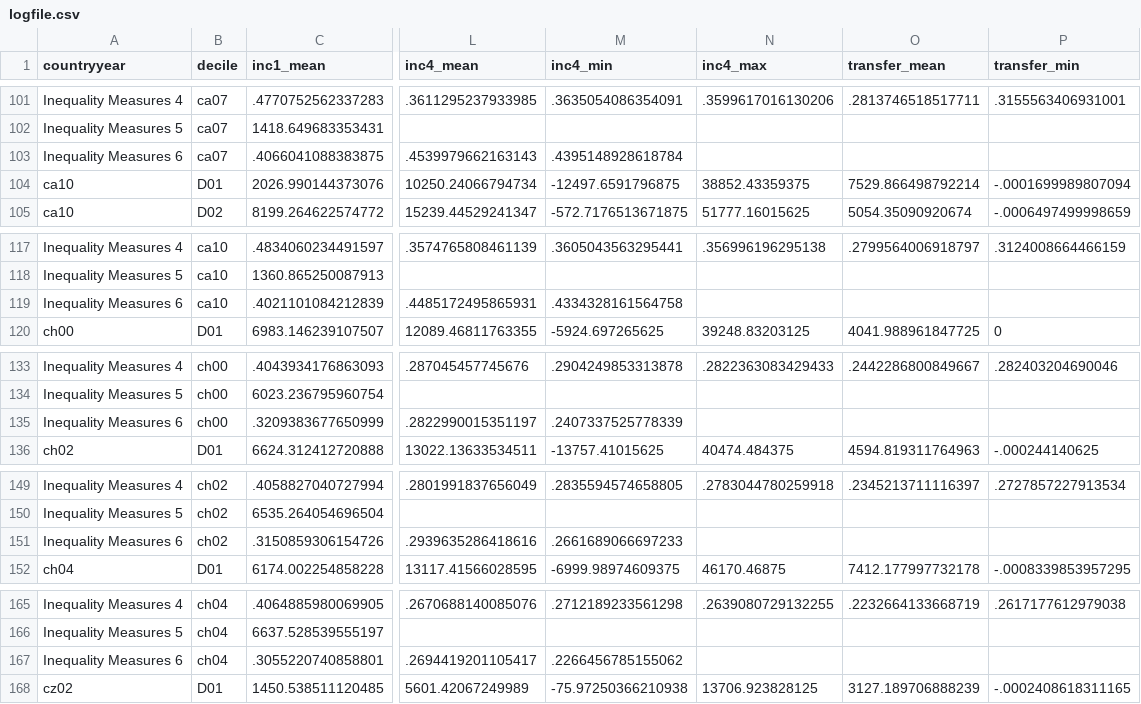
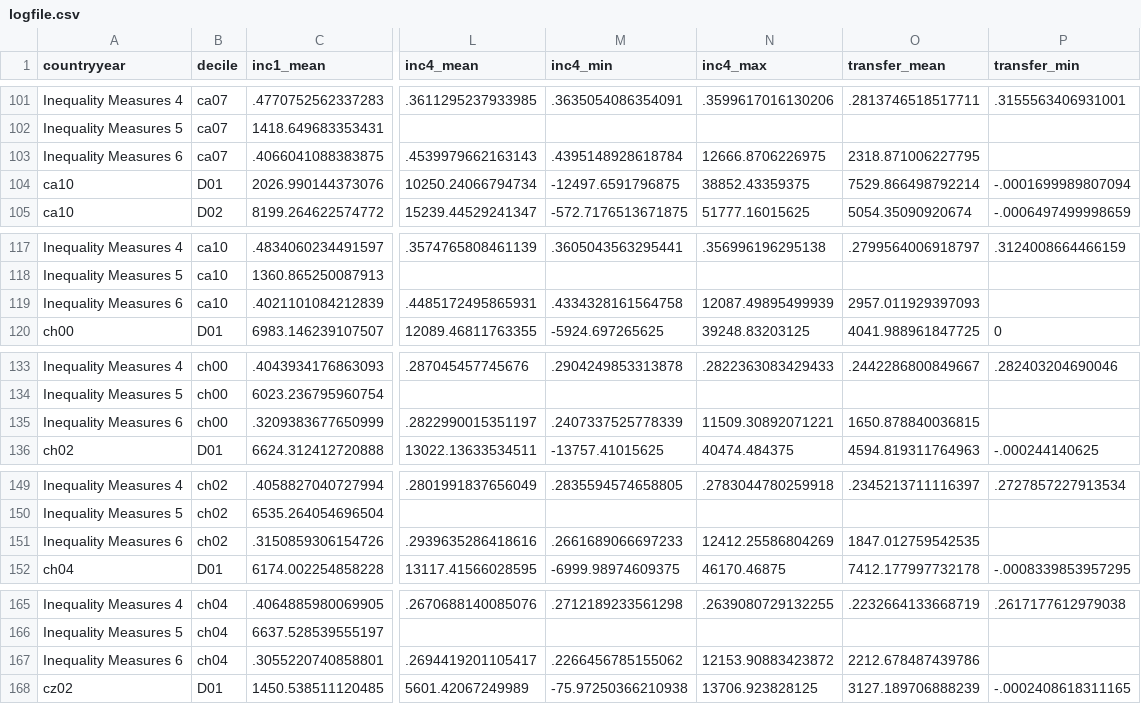
Before and after one commit to matthewolckers/lis-tax-transfer, a CSV file: Stata/log/logfile.csv, drawn as a sheet; only a part is shown, gaps mark what is left out; the diff covers the shown part only; the diff names each change by its address in the sheet, - before the commit and + after, or states it on an @@ line.

```diff
--- a/Stata/log/logfile.csv
+++ b/Stata/log/logfile.csv
-N103 (inc4_max): (empty)
+N103 (inc4_max): 12666.8706226975
-O103 (transfer_mean): (empty)
+O103 (transfer_mean): 2318.871006227795
-N119 (inc4_max): (empty)
+N119 (inc4_max): 12087.49895499939
-O119 (transfer_mean): (empty)
+O119 (transfer_mean): 2957.011929397093
-N135 (inc4_max): (empty)
+N135 (inc4_max): 11509.30892071221
-O135 (transfer_mean): (empty)
+O135 (transfer_mean): 1650.878840036815
-N151 (inc4_max): (empty)
+N151 (inc4_max): 12412.25586804269
-O151 (transfer_mean): (empty)
+O151 (transfer_mean): 1847.012759542535
-N167 (inc4_max): (empty)
+N167 (inc4_max): 12153.90883423872
-O167 (transfer_mean): (empty)
+O167 (transfer_mean): 2212.678487439786
```
Also changed, not shown: 186 edited cells elsewhere in this file.
